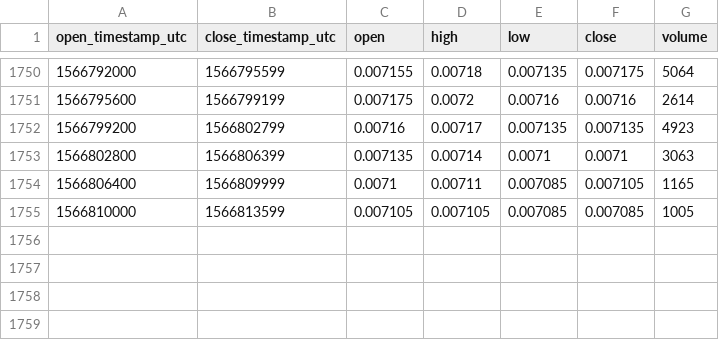
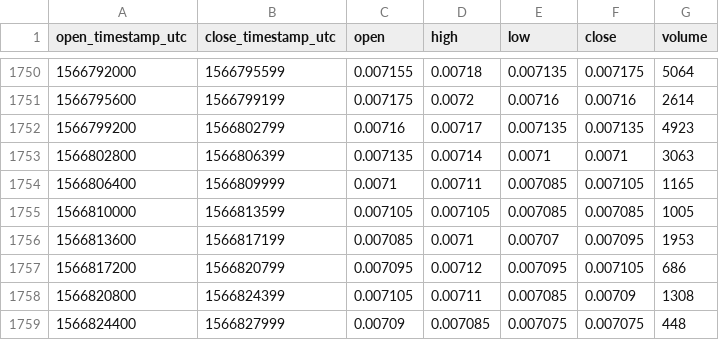
Before and after one commit to cryptobigbro/bitmex-LTCU19, a CSV file: bitmex-LTCU19-1h.csv, drawn as a sheet; only a part is shown, gaps mark what is left out; the diff names each change by its address in the sheet, - before the commit and + after, or states it on an @@ line.

Commit message:
Update OHLCV data.

```diff
--- a/bitmex-LTCU19-1h.csv
+++ b/bitmex-LTCU19-1h.csv
+row 1756: 1566813600 | 1566817199 | 0.007085 | 0.0071 | 0.00707 | 0.007095 | 1953
+row 1757: 1566817200 | 1566820799 | 0.007095 | 0.00712 | 0.007095 | 0.007105 | 686
+row 1758: 1566820800 | 1566824399 | 0.007105 | 0.00711 | 0.007085 | 0.00709 | 1308
+row 1759: 1566824400 | 1566827999 | 0.00709 | 0.007085 | 0.007075 | 0.007075 | 448
```
